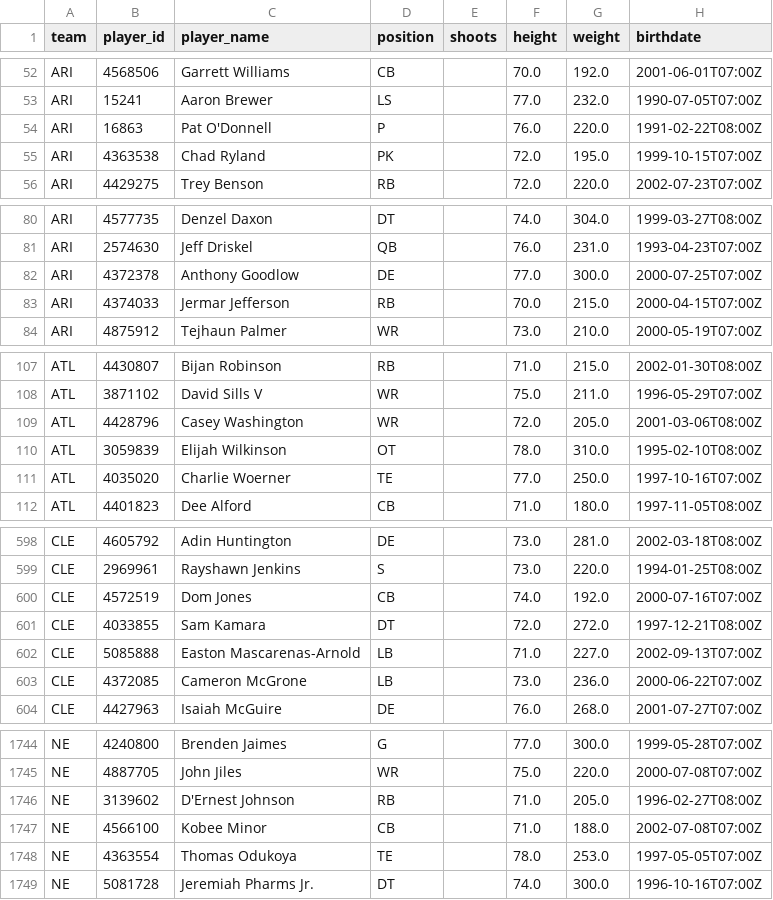
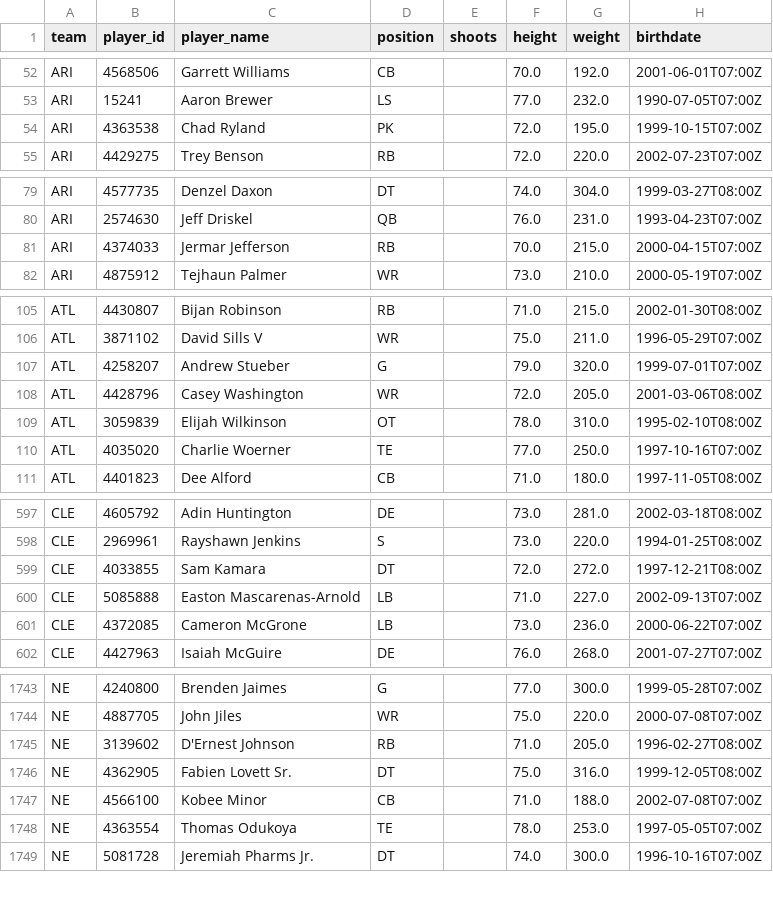
Before and after one commit to AdhiKalimuthu/bankroll-data, a CSV file: data/exports/nfl_rosters.csv, drawn as a sheet; only a part is shown, gaps mark what is left out; the diff covers the shown part only.

```diff
--- a/data/exports/nfl_rosters.csv
+++ b/data/exports/nfl_rosters.csv
@@ -53,3 +53,2 @@ ARI,4568506,Garrett Williams,CB,,70.0,192.0,2001-06-01T07:00Z
 ARI,15241,Aaron Brewer,LS,,77.0,232.0,1990-07-05T07:00Z
-ARI,16863,Pat O'Donnell,P,,76.0,220.0,1991-02-22T08:00Z
 ARI,4363538,Chad Ryland,PK,,72.0,195.0,1999-10-15T07:00Z
@@ -81,3 +80,2 @@ ARI,4577735,Denzel Daxon,DT,,74.0,304.0,1999-03-27T08:00Z
 ARI,2574630,Jeff Driskel,QB,,76.0,231.0,1993-04-23T07:00Z
-ARI,4372378,Anthony Goodlow,DE,,77.0,300.0,2000-07-25T07:00Z
 ARI,4374033,Jermar Jefferson,RB,,70.0,215.0,2000-04-15T07:00Z
@@ -108,2 +106,3 @@ ATL,4430807,Bijan Robinson,RB,,71.0,215.0,2002-01-30T08:00Z
 ATL,3871102,David Sills V,WR,,75.0,211.0,1996-05-29T07:00Z
+ATL,4258207,Andrew Stueber,G,,79.0,320.0,1999-07-01T07:00Z
 ATL,4428796,Casey Washington,WR,,72.0,205.0,2001-03-06T08:00Z
@@ -599,3 +598,2 @@ CLE,4605792,Adin Huntington,DE,,73.0,281.0,2002-03-18T08:00Z
 CLE,2969961,Rayshawn Jenkins,S,,73.0,220.0,1994-01-25T08:00Z
-CLE,4572519,Dom Jones,CB,,74.0,192.0,2000-07-16T07:00Z
 CLE,4033855,Sam Kamara,DT,,72.0,272.0,1997-12-21T08:00Z
@@ -1746,2 +1745,3 @@ NE,4887705,John Jiles,WR,,75.0,220.0,2000-07-08T07:00Z
 NE,3139602,D'Ernest Johnson,RB,,71.0,205.0,1996-02-27T08:00Z
+NE,4362905,Fabien Lovett Sr.,DT,,75.0,316.0,1999-12-05T08:00Z
 NE,4566100,Kobee Minor,CB,,71.0,188.0,2002-07-08T07:00Z
```
Also changed, not shown: 1 moved row elsewhere in this file, data/exports/nba_rosters.csv, data/exports/nhl_rosters.csv.
